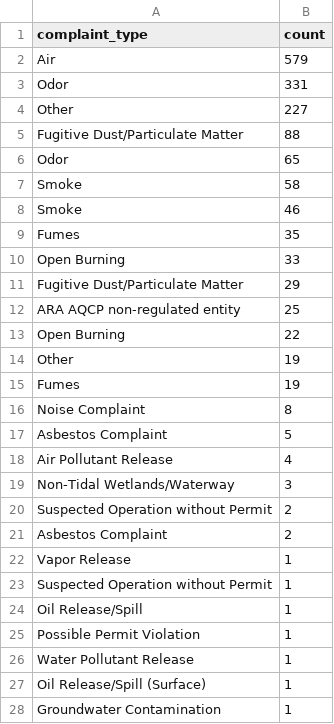
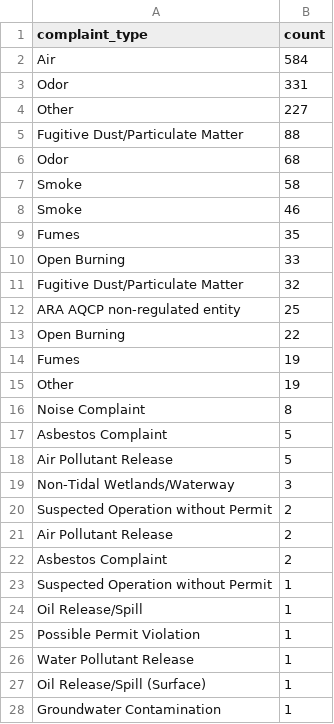
Before and after one commit to johnfcampbell/nicar24pipeline, a CSV file: exported_data/complaint_type_frequency.csv, drawn as a sheet; only a part is shown; the diff covers the shown part only.

```diff
--- a/exported_data/complaint_type_frequency.csv
+++ b/exported_data/complaint_type_frequency.csv
@@ -1,3 +1,3 @@
 complaint_type,count
-Air,579
+Air,584
 Odor,331
@@ -5,3 +5,3 @@ Other,227
 Fugitive Dust/Particulate Matter,88
- Odor,65
+ Odor,68
  Smoke,58
@@ -10,14 +10,14 @@ Smoke,46
 Open Burning,33
- Fugitive Dust/Particulate Matter,29
+ Fugitive Dust/Particulate Matter,32
 ARA AQCP non-regulated entity,25
  Open Burning,22
+Fumes,19
  Other,19
-Fumes,19
 Noise Complaint,8
 Asbestos Complaint,5
-Air Pollutant Release,4
+Air Pollutant Release,5
 Non-Tidal Wetlands/Waterway,3
  Suspected Operation without Permit,2
+ Air Pollutant Release,2
  Asbestos Complaint,2
- Vapor Release,1
 Suspected Operation without Permit,1
```
Also changed, not shown: 2 moved rows and 1 edited cell elsewhere in this file, exported_data/all_complaints.csv, exported_data/invalid_counties.csv.
